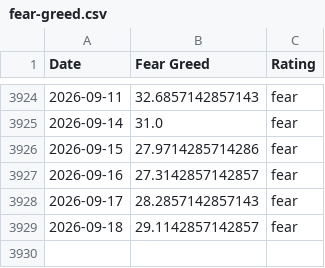
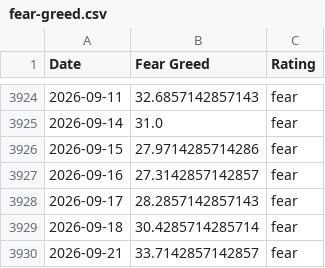
Before and after one commit to sln-crayfish/fear-greed-data, a CSV file: fear-greed.csv, drawn as a sheet; only a part is shown, gaps mark what is left out.

```diff
--- a/fear-greed.csv
+++ b/fear-greed.csv
@@ -3928,2 +3928,3 @@ Date,Fear Greed,Rating
 2026-09-17,28.2857142857143,fear
-2026-09-18,29.1142857142857,fear
+2026-09-18,30.4285714285714,fear
+2026-09-21,33.7142857142857,fear
```
Also changed, not shown: datasets/cnn_fear_greed.csv, 1 other file.
